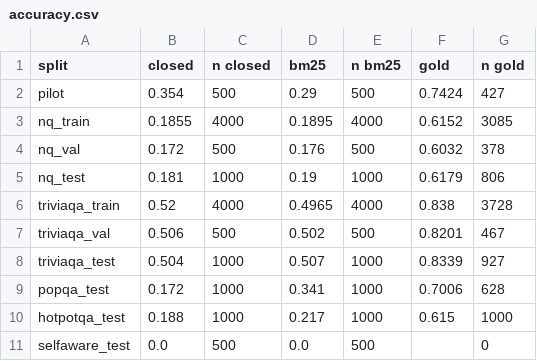
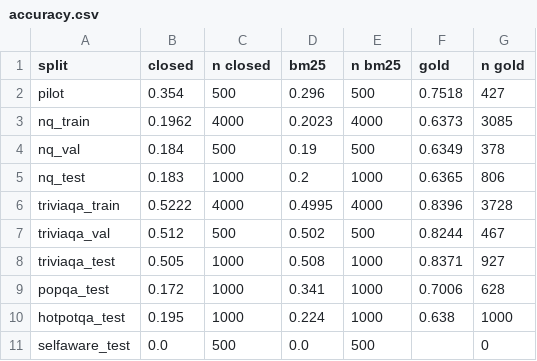
Before and after one commit to bropal404/lma-sae-rag-proj, a CSV file: runs/analysis/gemma3-4b-it/accuracy.csv, drawn as a sheet.

```diff
--- a/runs/analysis/gemma3-4b-it/accuracy.csv
+++ b/runs/analysis/gemma3-4b-it/accuracy.csv
@@ -1,11 +1,11 @@
 split,closed,n closed,bm25,n bm25,gold,n gold
-pilot,0.354,500,0.29,500,0.7424,427
-nq_train,0.1855,4000,0.1895,4000,0.6152,3085
-nq_val,0.172,500,0.176,500,0.6032,378
-nq_test,0.181,1000,0.19,1000,0.6179,806
-triviaqa_train,0.52,4000,0.4965,4000,0.838,3728
-triviaqa_val,0.506,500,0.502,500,0.8201,467
-triviaqa_test,0.504,1000,0.507,1000,0.8339,927
+pilot,0.354,500,0.296,500,0.7518,427
+nq_train,0.1962,4000,0.2023,4000,0.6373,3085
+nq_val,0.184,500,0.19,500,0.6349,378
+nq_test,0.183,1000,0.2,1000,0.6365,806
+triviaqa_train,0.5222,4000,0.4995,4000,0.8396,3728
+triviaqa_val,0.512,500,0.502,500,0.8244,467
+triviaqa_test,0.505,1000,0.508,1000,0.8371,927
 popqa_test,0.172,1000,0.341,1000,0.7006,628
-hotpotqa_test,0.188,1000,0.217,1000,0.615,1000
+hotpotqa_test,0.195,1000,0.224,1000,0.638,1000
 selfaware_test,0.0,500,0.0,500,,0
```
Also changed, not shown: runs/analysis/gemma3-4b-it/examples_for_handcheck.csv, runs/analysis/gemma3-4b-it/failure_types.csv, 16 other files.
